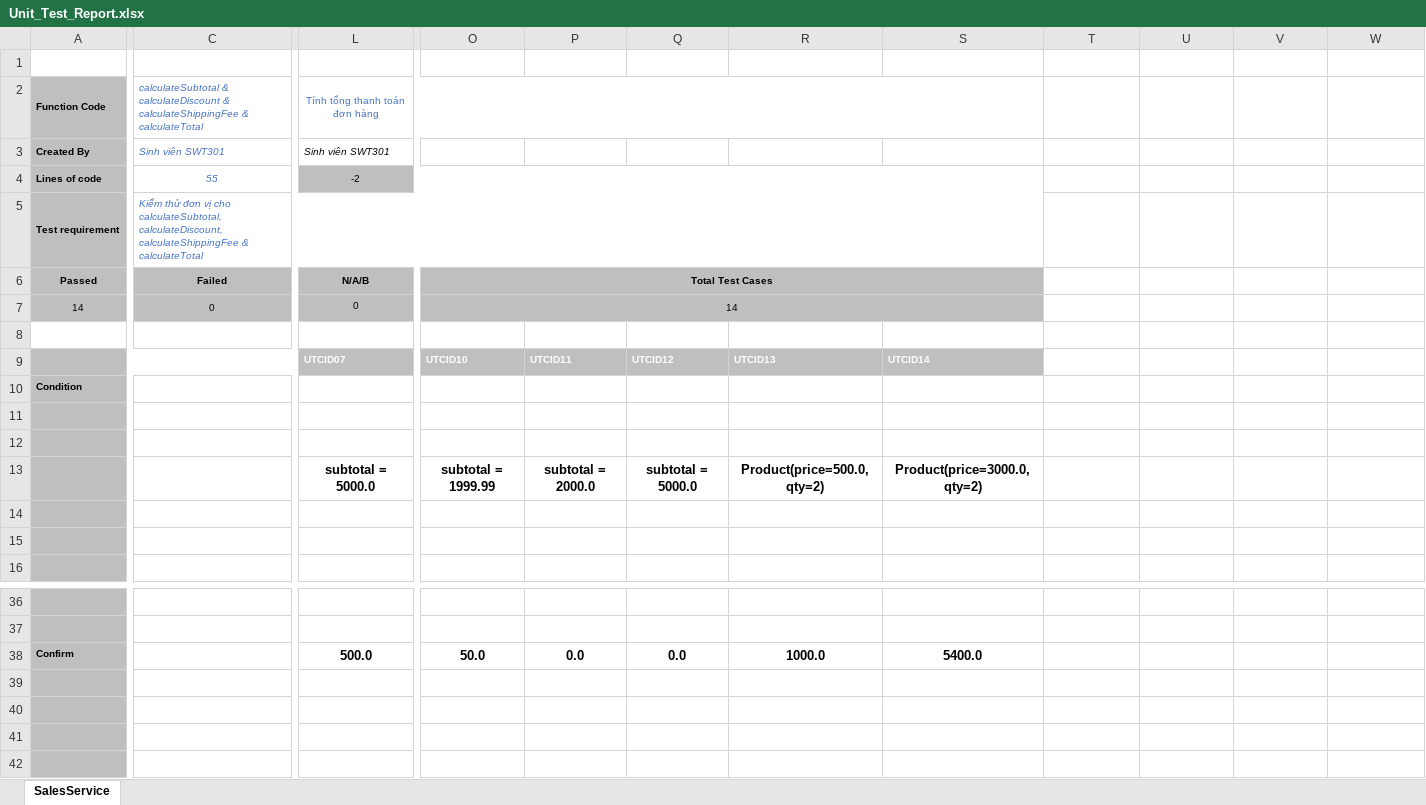
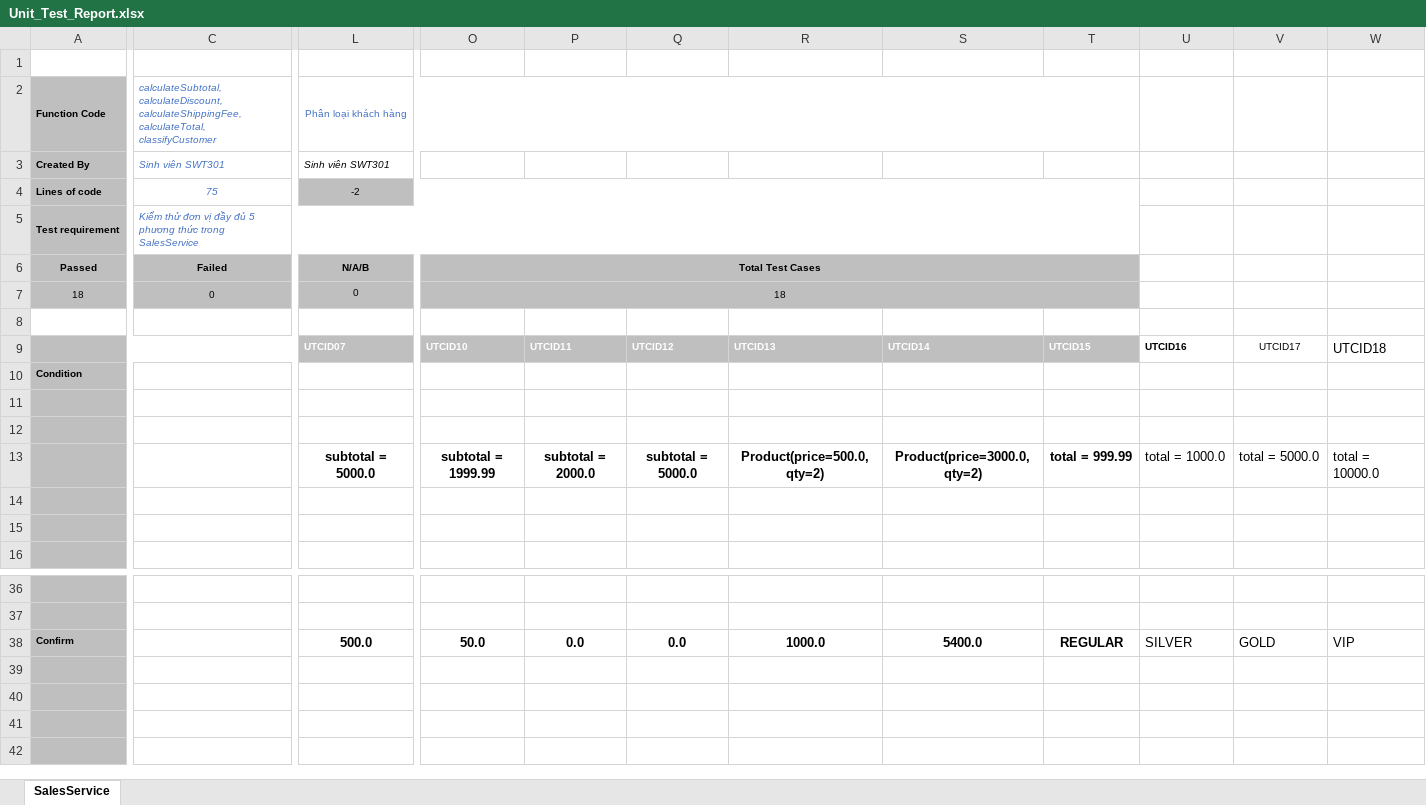
Before and after one commit to hdung201104/SWT-LAB2, an Excel workbook: Unit_Test_Report.xlsx, sheet SalesService, drawn as a sheet; only a part is shown, gaps mark what is left out; values as stored, in another font and other column widths than the file's, no borders; the diff covers the shown part only; the diff names each change by its address in the sheet, - before the commit and + after, or states it on an @@ line.

Commit message:
Fix bug B05 in classifyCustomer and pass all tests

```diff
--- a/Unit_Test_Report.xlsx (sheet SalesService)
+++ b/Unit_Test_Report.xlsx (sheet SalesService)
-C2: calculateSubtotal & calculateDiscount & calculateShippingFee & calculateTotal
+C2: calculateSubtotal, calculateDiscount, calculateShippingFee, calculateTotal, classifyCustomer
-L2: Tính tổng thanh toán đơn hàng
+L2: Phân loại khách hàng
-L2:S2 merged
+L2:T2 merged
-C4: 55
+C4: 75
-L4:S4 merged
+L4:T4 merged
-C5: …đơn vị cho calculateSubtotal, calculateDiscount, calculateShippingFee & calculateTotal
+C5: …đơn vị đầy đủ 5 phương thức trong SalesService
-C5:S5 merged
+C5:T5 merged
-O6:S6 merged
+O6:T6 merged
-A7: 14
+A7: 18
-O7: 14
+O7: 18
-O7:S7 merged
+O7:T7 merged
-T9: (empty)
+T9: UTCID15
-T9 fill: none
+T9 fill: #BFBFBF
-U9: (empty)
+U9: UTCID16
-V9: (empty)
+V9: UTCID17
-W9: (empty)
+W9: UTCID18
-T13: (empty)
+T13: total = 999.99
-U13: (empty)
+U13: total = 1000.0
-V13: (empty)
+V13: total = 5000.0
-W13: (empty)
+W13: total = 10000.0
-T38: (empty)
+T38: REGULAR
-U38: (empty)
+U38: SILVER
-V38: (empty)
+V38: GOLD
-W38: (empty)
+W38: VIP
```
Also changed, not shown: 16 edited cells elsewhere in this sheet, 14 other files.
